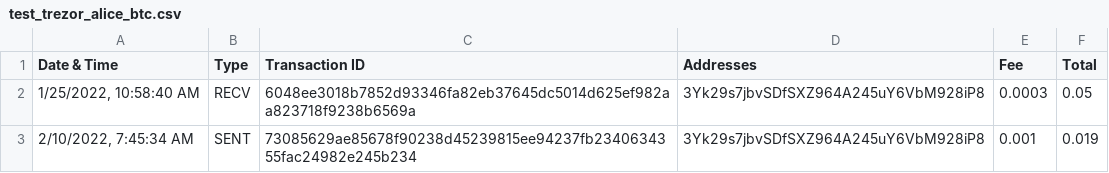
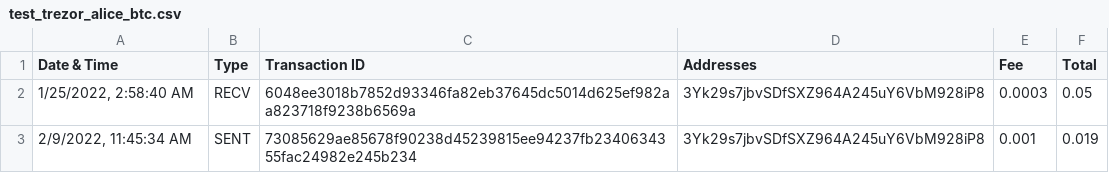
Before and after one commit to eprbell/dali-rp2, a CSV file: input/test_trezor_alice_btc.csv, drawn as a sheet.

```diff
--- a/input/test_trezor_alice_btc.csv
+++ b/input/test_trezor_alice_btc.csv
@@ -1,3 +1,3 @@
 Date & Time;Type;Transaction ID;Addresses;Fee;Total
-1/25/2022, 10:58:40 AM;RECV;6048ee3018b7852d93346fa82eb37645dc5014d625ef982aa823718f9238b6569a;3Yk29s7jbvSDfSXZ964A245uY6VbM928iP8;0.0003;0.05
-2/10/2022, 7:45:34 AM;SENT;73085629ae85678f90238d45239815ee94237fb2340634355fac24982e245b234;3Yk29s7jbvSDfSXZ964A245uY6VbM928iP8;0.001;0.019
+1/25/2022, 2:58:40 AM;RECV;6048ee3018b7852d93346fa82eb37645dc5014d625ef982aa823718f9238b6569a;3Yk29s7jbvSDfSXZ964A245uY6VbM928iP8;0.0003;0.05
+2/9/2022, 11:45:34 AM;SENT;73085629ae85678f90238d45239815ee94237fb2340634355fac24982e245b234;3Yk29s7jbvSDfSXZ964A245uY6VbM928iP8;0.001;0.019
```
Also changed, not shown: input/test_trezor_bob_btc.csv, 12 other files.
